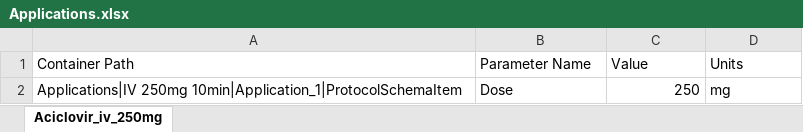
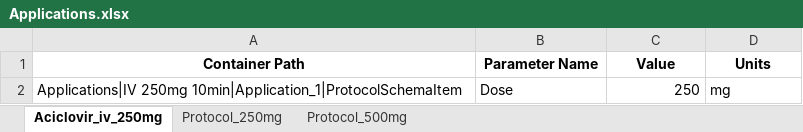
Before and after one commit to esqLABS/esqlabsR, an Excel workbook: inst/extdata/examples/TestProject/Configurations/Applications.xlsx, sheet Aciclovir_iv_250mg, drawn as a sheet; values as stored, in another font and other column widths than the file's, no borders; the diff names each change by its address in the sheet, - before the commit and + after, or states it on an @@ line.

```diff
--- a/inst/extdata/examples/TestProject/Configurations/Applications.xlsx (sheet Aciclovir_iv_250mg)
+++ b/inst/extdata/examples/TestProject/Configurations/Applications.xlsx (sheet Aciclovir_iv_250mg)
+sheet tab: Protocol_250mg
+sheet tab: Protocol_500mg
@@ A1:D1 bold: off → on, alignment: left → center @@
```
Also changed, not shown: inst/extdata/examples/TestProject/Configurations/ParameterIdentification.xlsx, inst/extdata/examples/TestProject/Configurations/Scenarios.xlsx.
